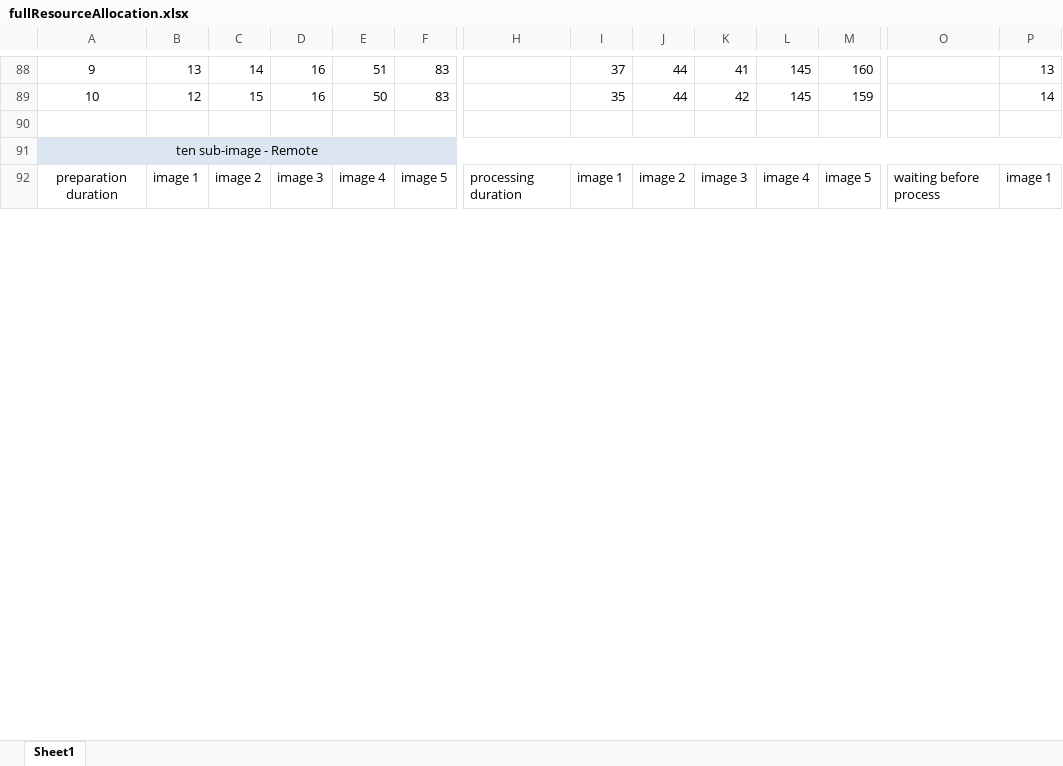
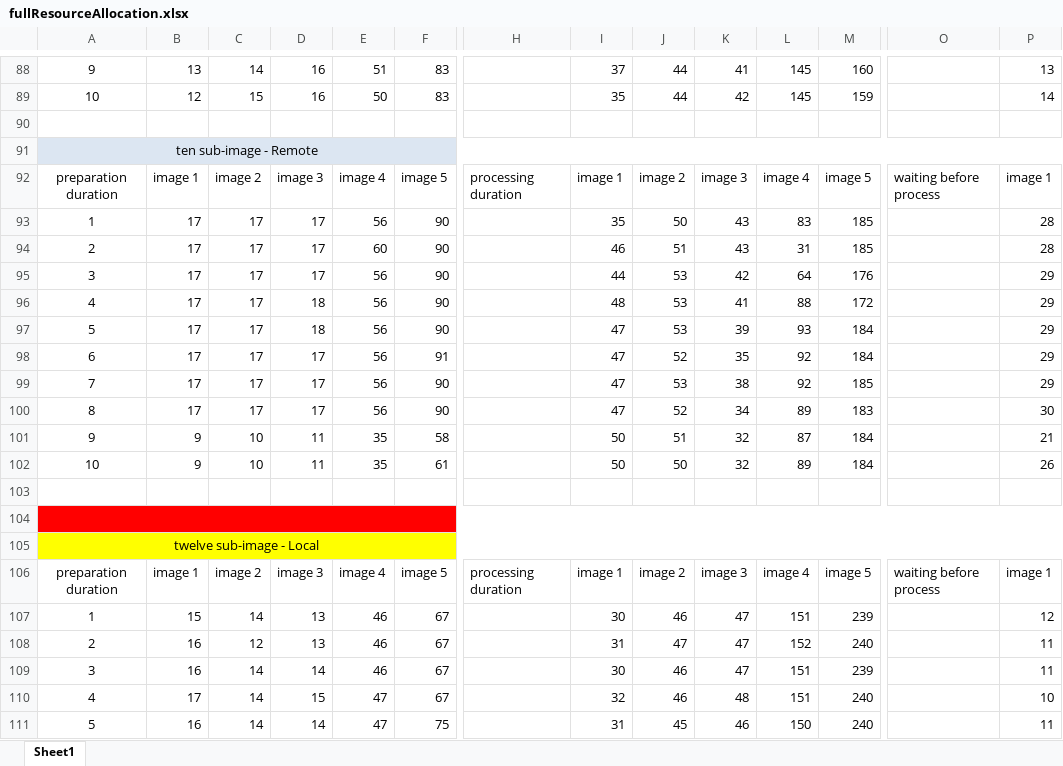
Before and after one commit to MostafaMehrabi/CloudComputingComponents, an Excel workbook: EJBComponents/ImageProcessingBenchmark/stats/analysis/benchmarkPolicyAnalysis/fullResourceAllocation.xlsx, sheet Sheet1, drawn as a sheet; only a part is shown, gaps mark what is left out; the shorter side is filled out with more unchanged rows; values as stored, in another font and other column widths than the file's, no borders; charts and pictures not drawn; rows hold the shown columns only; the diff covers the shown part only; the diff names each change by its address in the sheet, - before the commit and + after, or states it on an @@ line.

```diff
--- a/EJBComponents/ImageProcessingBenchmark/stats/analysis/benchmarkPolicyAnalysis/fullResourceAllocation.xlsx (sheet Sheet1)
+++ b/EJBComponents/ImageProcessingBenchmark/stats/analysis/benchmarkPolicyAnalysis/fullResourceAllocation.xlsx (sheet Sheet1)
+row 92: preparation duration | image 1 | image 2 | image 3 | image 4 | image 5 | processing duration | image 1 | image 2 | image 3 | image 4 | image 5 | waiting before process | image 1
+row 94: 2 | 17 | 17 | 17 | 60 | 90 |  | 46 | 51 | 43 | 31 | 185 |  | 28
+row 95: 3 | 17 | 17 | 17 | 56 | 90 |  | 44 | 53 | 42 | 64 | 176 |  | 29
+row 96: 4 | 17 | 17 | 18 | 56 | 90 |  | 48 | 53 | 41 | 88 | 172 |  | 29
+row 97: 5 | 17 | 17 | 18 | 56 | 90 |  | 47 | 53 | 39 | 93 | 184 |  | 29
+row 98: 6 | 17 | 17 | 17 | 56 | 91 |  | 47 | 52 | 35 | 92 | 184 |  | 29
+row 99: 7 | 17 | 17 | 17 | 56 | 90 |  | 47 | 53 | 38 | 92 | 185 |  | 29
+row 100: 8 | 17 | 17 | 17 | 56 | 90 |  | 47 | 52 | 34 | 89 | 183 |  | 30
+row 101: 9 | 9 | 10 | 11 | 35 | 58 |  | 50 | 51 | 32 | 87 | 184 |  | 21
+row 102: 10 | 9 | 10 | 11 | 35 | 61 |  | 50 | 50 | 32 | 89 | 184 |  | 26
+row 103: (empty)
+row 104: (empty)
+row 105: twelve sub-image - Local
+row 106: preparation duration | image 1 | image 2 | image 3 | image 4 | image 5 | processing duration | image 1 | image 2 | image 3 | image 4 | image 5 | waiting before process | image 1
+row 107: 1 | 15 | 14 | 13 | 46 | 67 |  | 30 | 46 | 47 | 151 | 239 |  | 12
+row 108: 2 | 16 | 12 | 13 | 46 | 67 |  | 31 | 47 | 47 | 152 | 240 |  | 11
+row 109: 3 | 16 | 14 | 14 | 46 | 67 |  | 30 | 46 | 47 | 151 | 239 |  | 11
+row 110: 4 | 17 | 14 | 15 | 47 | 67 |  | 32 | 46 | 48 | 151 | 240 |  | 10
+row 111: 5 | 16 | 14 | 14 | 47 | 75 |  | 31 | 45 | 46 | 150 | 240 |  | 11
```
Also changed, not shown: 9 added rows, 28 removed rows, 40 edited cells and cell formats elsewhere in this sheet, charts or pictures, EJBComponents/ImageProcessingBenchmark/stats/analysis/benchmarkPolicyAnalysis/partialResourceAllocation.xlsx, EJBComponents/ImageProcessingBenchmark/stats/analysis/benchmarkPolicyAnalysis/resourceContention.xlsx.
